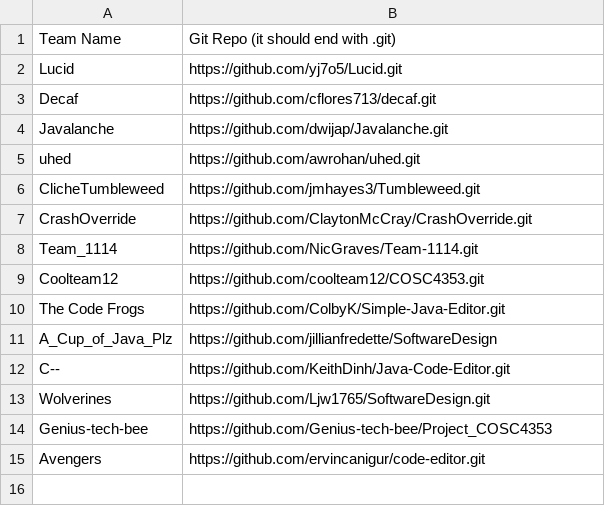
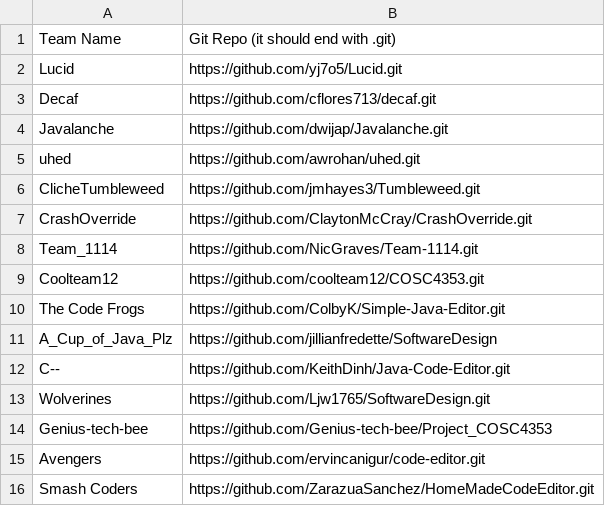
Before and after one commit to patrickyeeuh/Applied-Software-Engineering, a CSV file: repos.csv, drawn as a sheet.

Commit message:
Update repos.csv

```diff
--- a/repos.csv
+++ b/repos.csv
@@ -15 +15,2 @@ Genius-tech-bee, https://github.com/Genius-tech-bee/Project_COSC4353
 Avengers, https://github.com/ervincanigur/code-editor.git
+Smash Coders, https://github.com/ZarazuaSanchez/HomeMadeCodeEditor.git
```
